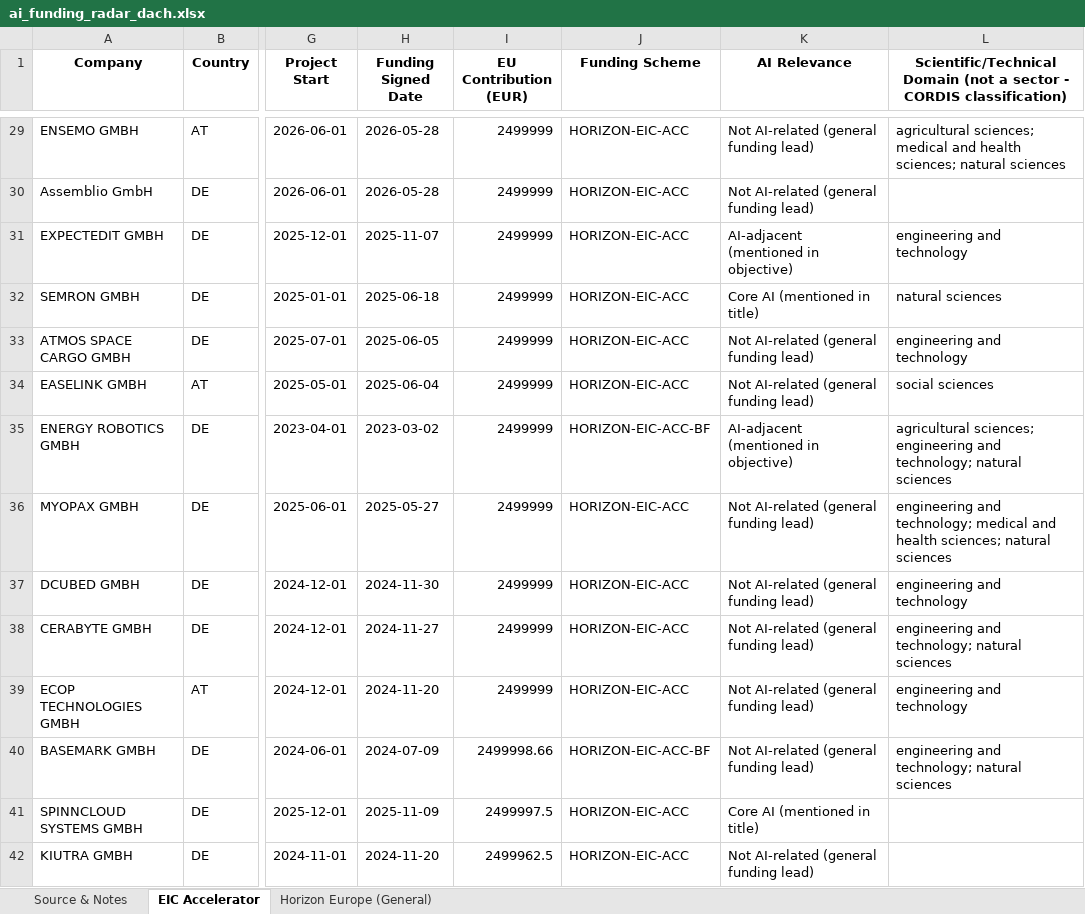
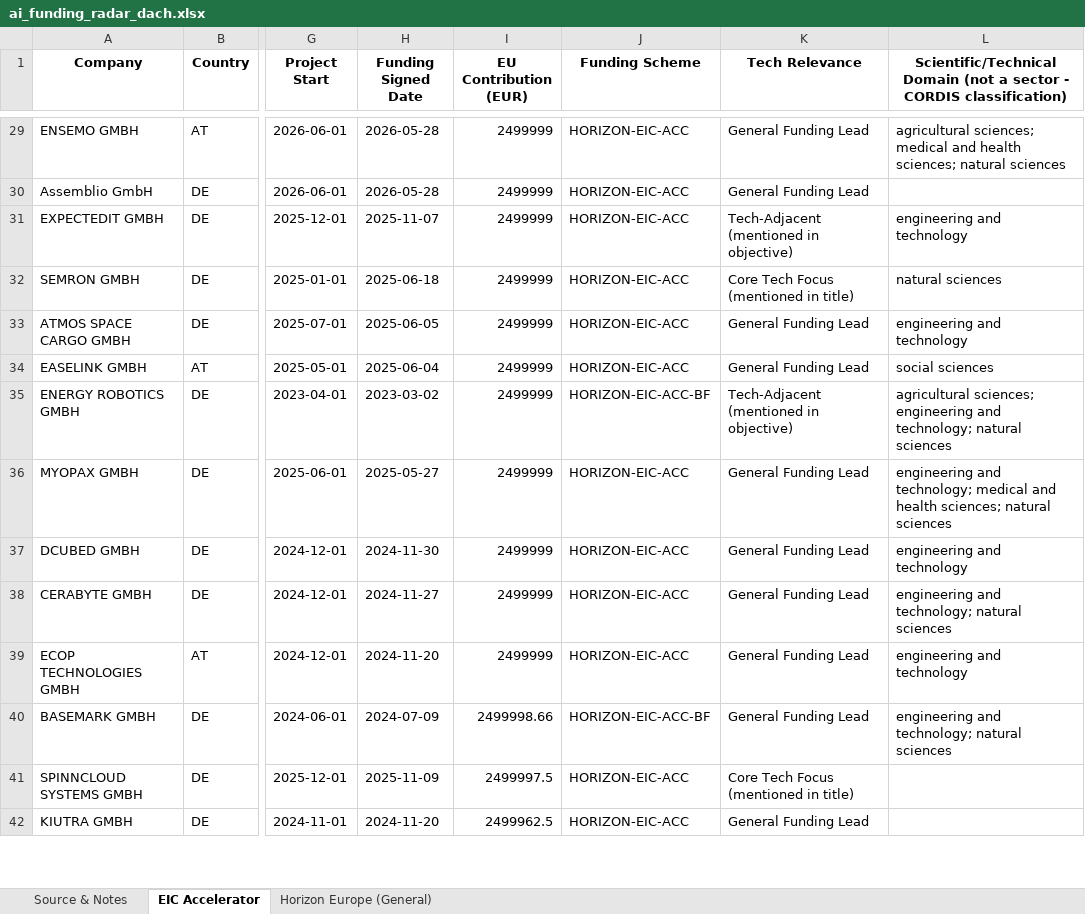
Before and after one commit to tuanasuslu/cordis-ai-funding-radar, an Excel workbook: ai_funding_radar_dach.xlsx, sheet EIC Accelerator, drawn as a sheet; only a part is shown, gaps mark what is left out; values as stored, in another font and other column widths than the file's, no borders; the diff covers the shown part only; the diff names each change by its address in the sheet, - before the commit and + after, or states it on an @@ line.

Commit message:
Broaden focus from AI-only to Data/AI/Cloud to match the consultancy's actual service scope

```diff
--- a/ai_funding_radar_dach.xlsx (sheet EIC Accelerator)
+++ b/ai_funding_radar_dach.xlsx (sheet EIC Accelerator)
-K1: AI Relevance
+K1: Tech Relevance
-K29:K30 (Tech Relevance): Not AI-related (general funding lead)
+K29:K30 (Tech Relevance): General Funding Lead
-K31 (Tech Relevance): AI-adjacent (mentioned in objective)
+K31 (Tech Relevance): Tech-Adjacent (mentioned in objective)
-K32 (Tech Relevance): Core AI (mentioned in title)
+K32 (Tech Relevance): Core Tech Focus (mentioned in title)
-K33:K34 (Tech Relevance): Not AI-related (general funding lead)
+K33:K34 (Tech Relevance): General Funding Lead
-K35 (Tech Relevance): AI-adjacent (mentioned in objective)
+K35 (Tech Relevance): Tech-Adjacent (mentioned in objective)
-K36:K40 (Tech Relevance): Not AI-related (general funding lead)
+K36:K40 (Tech Relevance): General Funding Lead
-K41 (Tech Relevance): Core AI (mentioned in title)
+K41 (Tech Relevance): Core Tech Focus (mentioned in title)
-K42 (Tech Relevance): Not AI-related (general funding lead)
+K42 (Tech Relevance): General Funding Lead
```
Also changed, not shown: 131 edited cells elsewhere in this sheet, sheet Horizon Europe (General), sheet Source & Notes, 4 other files.
